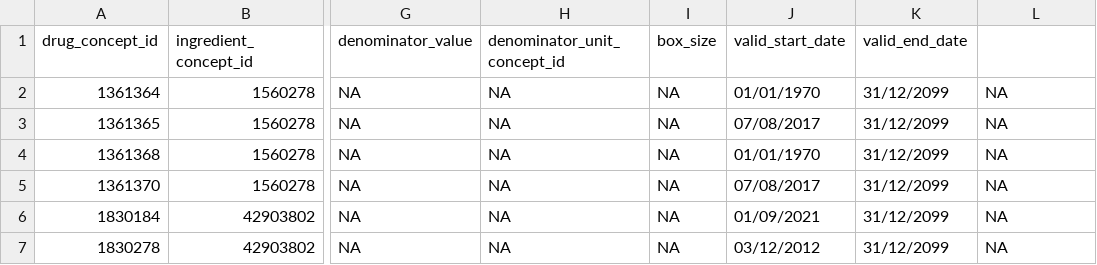
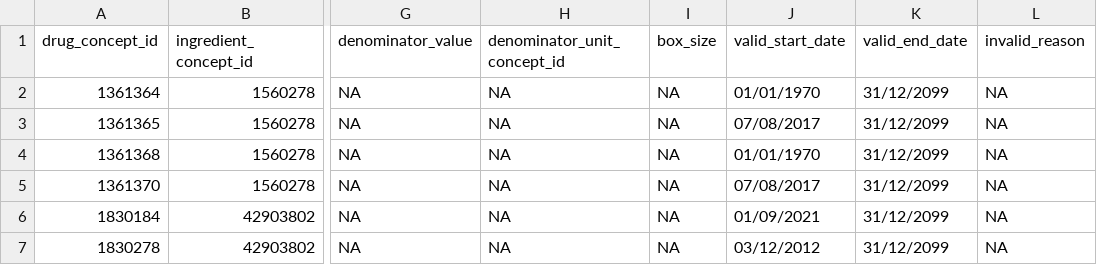
Before and after one commit to OHDSI/omock, a CSV file: data-raw/default/drugStrength.csv, drawn as a sheet; only a part is shown, gaps mark what is left out; the diff names each change by its address in the sheet, - before the commit and + after, or states it on an @@ line.

Commit message:
fix_drug_strength has an extra column named

```diff
--- a/data-raw/default/drugStrength.csv
+++ b/data-raw/default/drugStrength.csv
-L1: (empty)
+L1: invalid_reason
```
Also changed, not shown: 1 other file.
